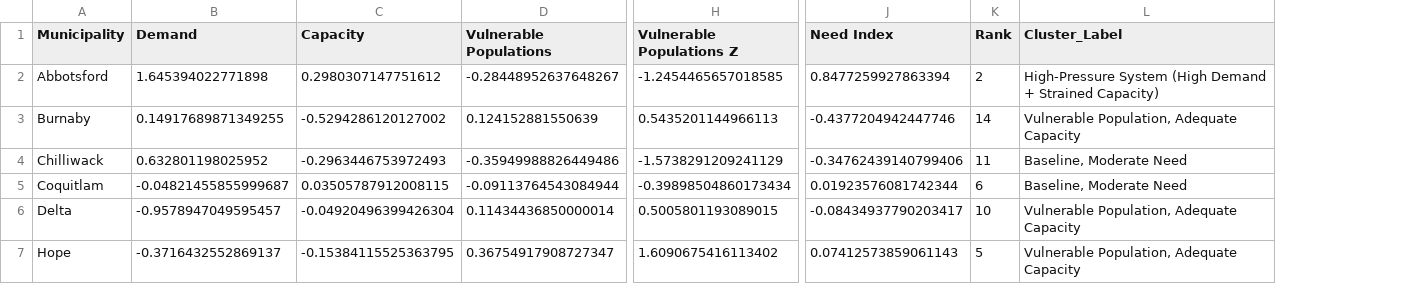
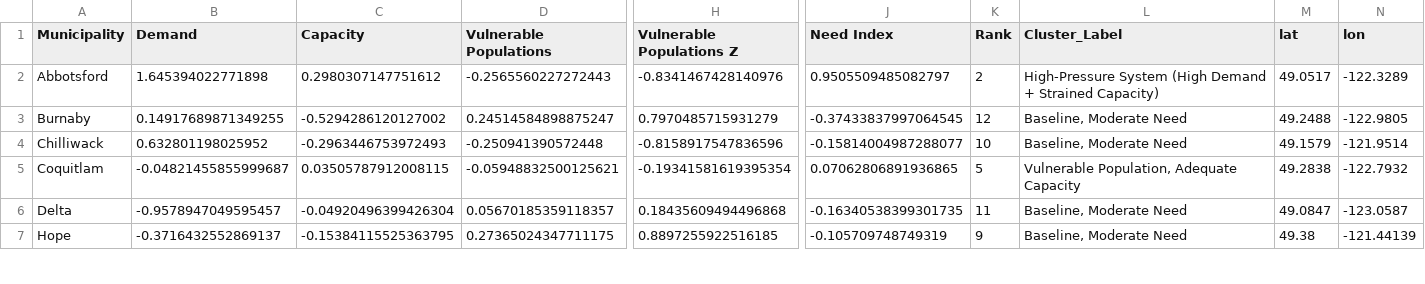
Before and after one commit to fraser-health-project/Fraser-health-index, a CSV file: data/final_df.csv, drawn as a sheet; only a part is shown, gaps mark what is left out; the diff covers the shown part only; the diff names each change by its address in the sheet, - before the commit and + after, or states it on an @@ line.

Commit message:
Add files via upload

```diff
--- a/data/final_df.csv
+++ b/data/final_df.csv
+column M (lat), rows 2-7: 49.0517 | 49.2488 | 49.1579 | 49.2838 | 49.0847 | 49.38
+column N (lon), rows 2-7: -122.3289 | -122.9805 | -121.9514 | -122.7932 | -123.0587 | -121.44139
-D2 (Vulnerable Populations): -0.28448952637648267
+D2 (Vulnerable Populations): -0.2565560227272443
-H2 (Vulnerable Populations Z): -1.2454465657018585
+H2 (Vulnerable Populations Z): -0.8341467428140976
-J2 (Need Index): 0.8477259927863394
+J2 (Need Index): 0.9505509485082797
-D3 (Vulnerable Populations): 0.124152881550639
+D3 (Vulnerable Populations): 0.24514584898875247
-H3 (Vulnerable Populations Z): 0.5435201144966113
+H3 (Vulnerable Populations Z): 0.7970485715931279
-J3 (Need Index): -0.4377204942447746
+J3 (Need Index): -0.37433837997064545
-K3 (Rank): 14
+K3 (Rank): 12
-L3 (Cluster_Label): Vulnerable Population, Adequate Capacity
+L3 (Cluster_Label): Baseline, Moderate Need
-D4 (Vulnerable Populations): -0.35949988826449486
+D4 (Vulnerable Populations): -0.250941390572448
-H4 (Vulnerable Populations Z): -1.5738291209241129
+H4 (Vulnerable Populations Z): -0.8158917547836596
-J4 (Need Index): -0.34762439140799406
+J4 (Need Index): -0.15814004987288077
-K4 (Rank): 11
+K4 (Rank): 10
-D5 (Vulnerable Populations): -0.09113764543084944
+D5 (Vulnerable Populations): -0.05948832500125621
-H5 (Vulnerable Populations Z): -0.39898504860173434
+H5 (Vulnerable Populations Z): -0.19341581619395354
-J5 (Need Index): 0.01923576081742344
+J5 (Need Index): 0.07062806891936865
-K5 (Rank): 6
+K5 (Rank): 5
-L5 (Cluster_Label): Baseline, Moderate Need
+L5 (Cluster_Label): Vulnerable Population, Adequate Capacity
-D6 (Vulnerable Populations): 0.11434436850000014
+D6 (Vulnerable Populations): 0.05670185359118357
-H6 (Vulnerable Populations Z): 0.5005801193089015
+H6 (Vulnerable Populations Z): 0.18435609494496868
-J6 (Need Index): -0.08434937790203417
+J6 (Need Index): -0.16340538399301735
-K6 (Rank): 10
+K6 (Rank): 11
-L6:L7 (Cluster_Label): Vulnerable Population, Adequate Capacity
+L6:L7 (Cluster_Label): Baseline, Moderate Need
-D7 (Vulnerable Populations): 0.36754917908727347
+D7 (Vulnerable Populations): 0.27365024347711175
-H7 (Vulnerable Populations Z): 1.6090675416113402
+H7 (Vulnerable Populations Z): 0.8897255922516185
-J7 (Need Index): 0.07412573859061143
+J7 (Need Index): -0.105709748749319
-K7 (Rank): 5
+K7 (Rank): 9
```
Also changed, not shown: 42 edited cells elsewhere in this file.
